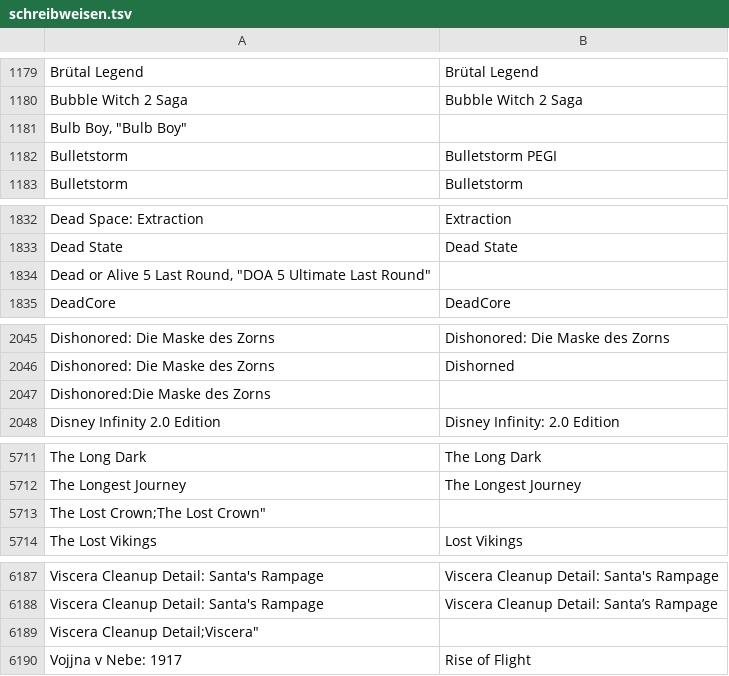
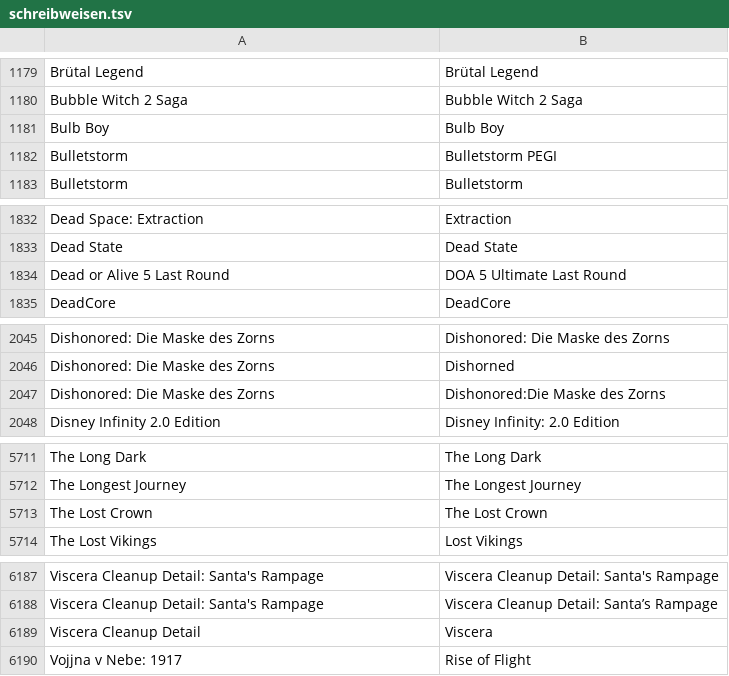
Before and after one commit to VDVC/Survey, a TSV file: daten/schreibweisen.tsv, drawn as a sheet; only a part is shown, gaps mark what is left out; the diff covers the shown part only.

```diff
--- a/daten/schreibweisen.tsv
+++ b/daten/schreibweisen.tsv
@@ -1180,3 +1180,3 @@
 "Bubble Witch 2 Saga"	"Bubble Witch 2 Saga"
-"Bulb Boy", "Bulb Boy"
+"Bulb Boy"	"Bulb Boy"
 "Bulletstorm"	"Bulletstorm PEGI"
@@ -1833,3 +1833,3 @@
 "Dead State"	"Dead State"
-"Dead or Alive 5 Last Round", "DOA 5 Ultimate Last Round"
+"Dead or Alive 5 Last Round"	"DOA 5 Ultimate Last Round"
 "DeadCore"	"DeadCore"
@@ -2046,3 +2046,3 @@
 "Dishonored: Die Maske des Zorns"	"Dishorned"
-"Dishonored:Die Maske des Zorns"
+"Dishonored: Die Maske des Zorns"	"Dishonored:Die Maske des Zorns"
 "Disney Infinity 2.0 Edition"	"Disney Infinity: 2.0 Edition"
@@ -5712,3 +5712,3 @@
 "The Longest Journey"	"The Longest Journey"
-"The Lost Crown";The Lost Crown"
+"The Lost Crown"	"The Lost Crown"
 "The Lost Vikings"	"Lost Vikings"
@@ -6188,3 +6188,3 @@
 "Viscera Cleanup Detail: Santa's Rampage"	"Viscera Cleanup Detail: Santa’s Rampage"
-"Viscera Cleanup Detail;"Viscera"
+"Viscera Cleanup Detail"	"Viscera"
 "Vojjna v Nebe: 1917"	"Rise of Flight"
```
Also changed, not shown: 10 added rows, 10 removed rows and 1 edited cell elsewhere in this file, daten/2015/titel.tsv, daten/zuordnung.tsv, 3 other files.
